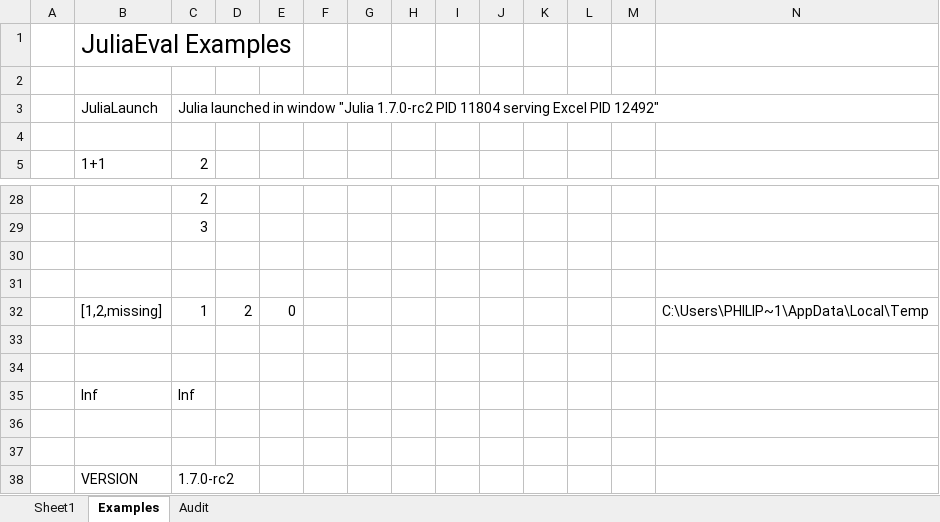
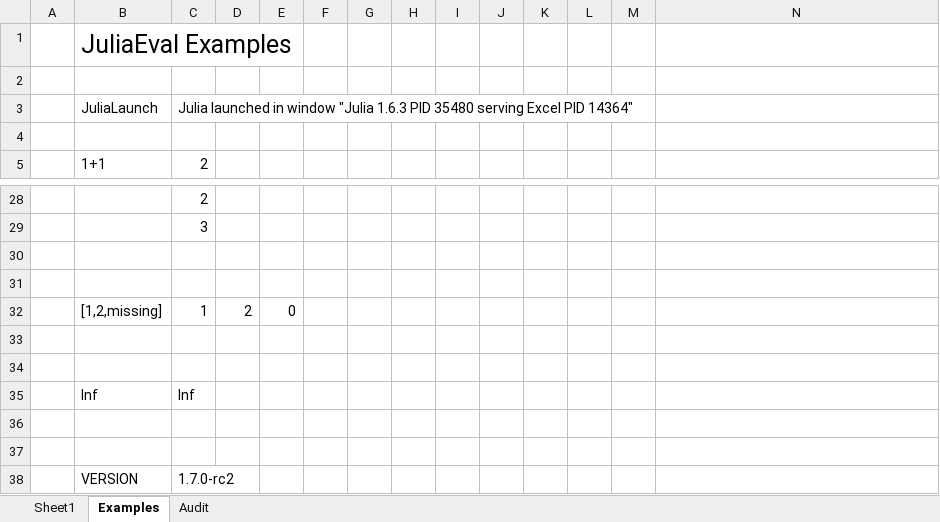
Before and after one commit to PGS62/JuliaExcel.jl, an Excel workbook: workbooks/VBAInterop.xlsm, sheet Examples, drawn as a sheet; only a part is shown, gaps mark what is left out; values as stored, in another font and other column widths than the file's, no borders; the diff names each change by its address in the sheet, - before the commit and + after, or states it on an @@ line.

```diff
--- a/workbooks/VBAInterop.xlsm (sheet Examples)
+++ b/workbooks/VBAInterop.xlsm (sheet Examples)
-C3: …window "Julia 1.7.0-rc2 PID 11804 serving Excel PID 12492"
+C3: …window "Julia 1.6.3 PID 35480 serving Excel PID 14364"
-N32: C:\Users\PHILIP~1\AppData\Local\Temp
+N32: (empty)
```
Also changed, not shown: sheet Audit, 6 other files.
